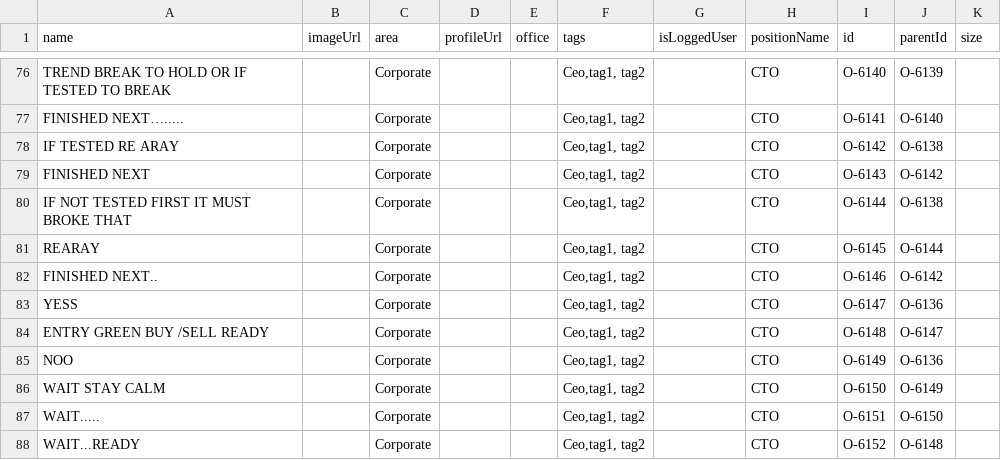
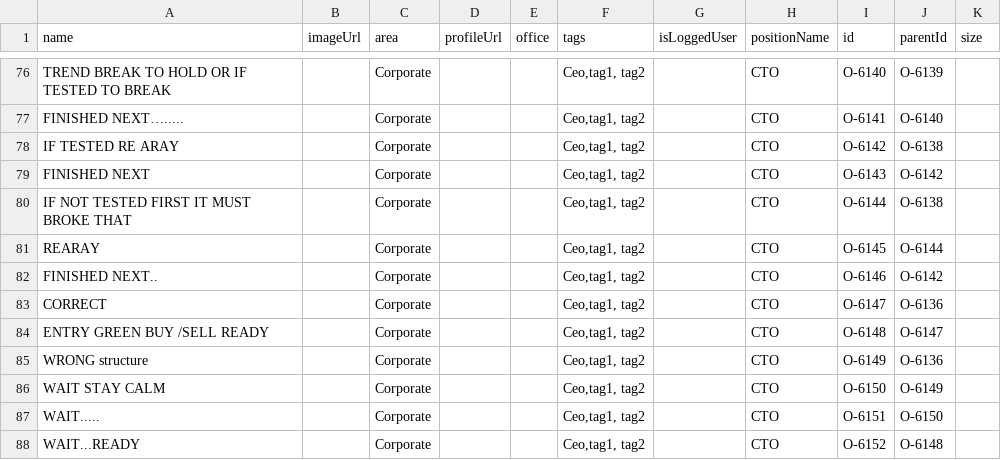
Before and after one commit to mmiuser2484/web-tesst, a CSV file: org (1).csv, drawn as a sheet; only a part is shown, gaps mark what is left out.

Commit message:
Add files via upload

```diff
--- a/org (1).csv
+++ b/org (1).csv
@@ -82,5 +82,5 @@ REARAY,,Corporate,,,"Ceo,tag1, tag2",,CTO ,O-6145,O-6144,
 FINISHED NEXT..,,Corporate,,,"Ceo,tag1, tag2",,CTO ,O-6146,O-6142,
-YESS,,Corporate,,,"Ceo,tag1, tag2",,CTO ,O-6147,O-6136,
+CORRECT,,Corporate,,,"Ceo,tag1, tag2",,CTO ,O-6147,O-6136,
 ENTRY GREEN BUY /SELL READY,,Corporate,,,"Ceo,tag1, tag2",,CTO ,O-6148,O-6147,
-NOO,,Corporate,,,"Ceo,tag1, tag2",,CTO ,O-6149,O-6136,
+WRONG structure,,Corporate,,,"Ceo,tag1, tag2",,CTO ,O-6149,O-6136,
 WAIT STAY CALM,,Corporate,,,"Ceo,tag1, tag2",,CTO ,O-6150,O-6149,
```
